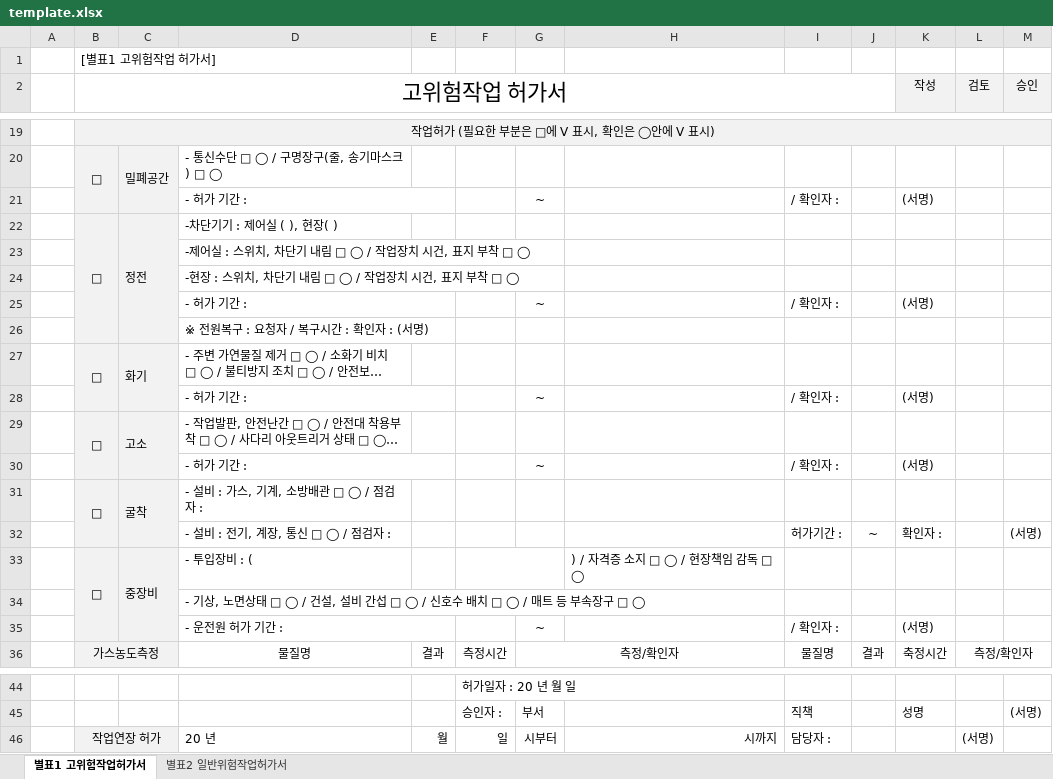
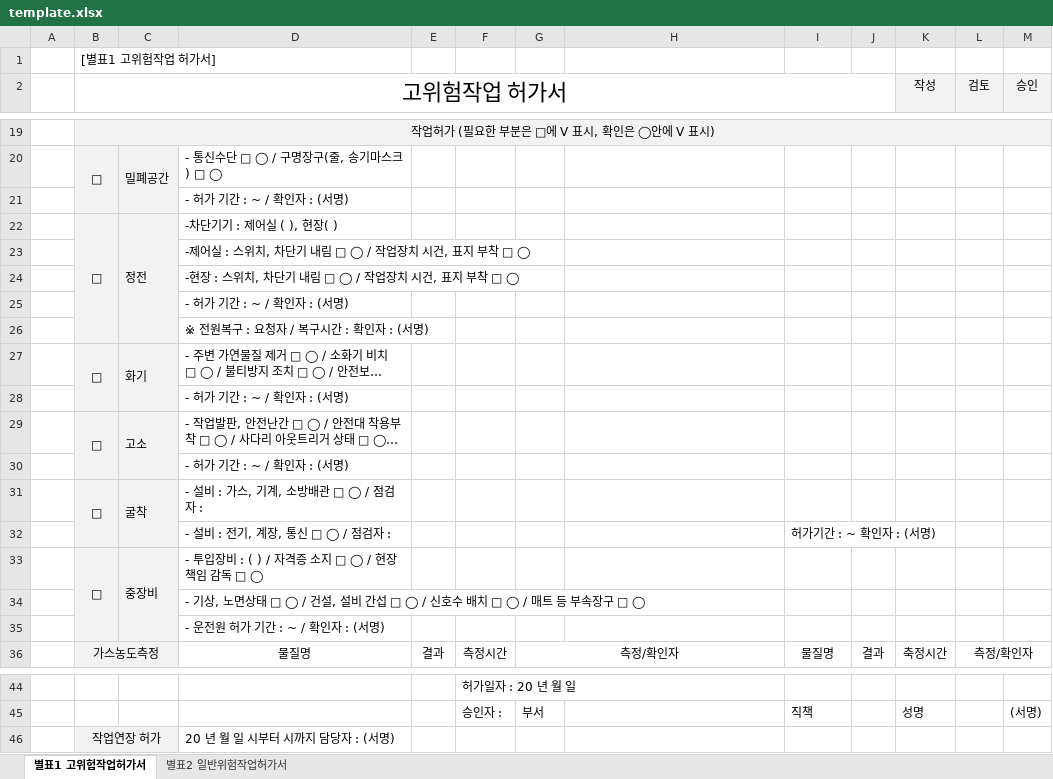
Before and after one commit to qnfgidto-sys/permit, an Excel workbook: template.xlsx, sheet 별표1 고위험작업허가서, drawn as a sheet; only a part is shown, gaps mark what is left out; long unchanged cells end in …; values as stored, in another font and other column widths than the file's, no borders; charts and pictures not drawn; removed rows and columns are numbered as before the commit, all else as after; the diff names each change by its address in the sheet, - before the commit and + after, or states it on an @@ line.

```diff
--- a/template.xlsx (sheet 별표1 고위험작업허가서)
+++ b/template.xlsx (sheet 별표1 고위험작업허가서)
-row 21:  |  |  | - 허가 기간 : |  |  | ~ |  | / 확인자 : |  | (서명)
+row 21:  |  |  | - 허가 기간 : ~ / 확인자 : (서명)
-row 25:  |  |  | - 허가 기간 : |  |  | ~ |  | / 확인자 : |  | (서명)
+row 25:  |  |  | - 허가 기간 : ~ / 확인자 : (서명)
-row 28:  |  |  | - 허가 기간 : |  |  | ~ |  | / 확인자 : |  | (서명)
+row 28:  |  |  | - 허가 기간 : ~ / 확인자 : (서명)
-row 30:  |  |  | - 허가 기간 : |  |  | ~ |  | / 확인자 : |  | (서명)
+row 30:  |  |  | - 허가 기간 : ~ / 확인자 : (서명)
-row 32:  |  |  | - 설비 : 전기, 계장, 통신 □ ◯ / 점검자 : |  |  |  |  | 허가기간 : | ~ | 확인자 : |  | (서명)
+row 32:  |  |  | - 설비 : 전기, 계장, 통신 □ ◯ / 점검자 : |  |  |  |  | 허가기간 : ~ 확인자 : (서명)
-D33: - 투입장비 : (
+D33: - 투입장비 : ( ) / 자격증 소지 □ ◯ / 현장책임 감독 □ ◯
-F33:G33 merged
-H33: ) / 자격증 소지 □ ◯ / 현장책임 감독 □ ◯
+H33: (empty)
-row 35:  |  |  | - 운전원 허가 기간 : |  |  | ~ |  | / 확인자 : |  | (서명)
+row 35:  |  |  | - 운전원 허가 기간 : ~ / 확인자 : (서명)
-row 46:  | 작업연장 허가 |  | 20 년 | 월 | 일 | 시부터 | 시까지 | 담당자 : |  |  | (서명)
+row 46:  | 작업연장 허가 |  | 20 년 월 일 시부터 시까지 담당자 : (서명)
```
Also changed, not shown: sheet 별표2 일반위험작업허가서, 1 other file.
